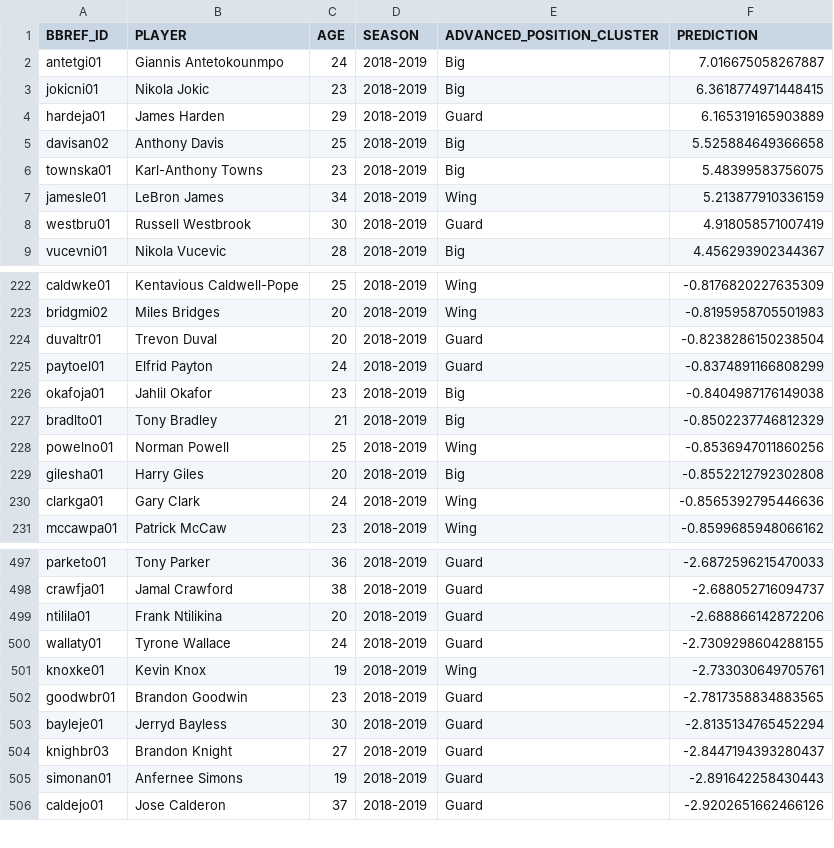
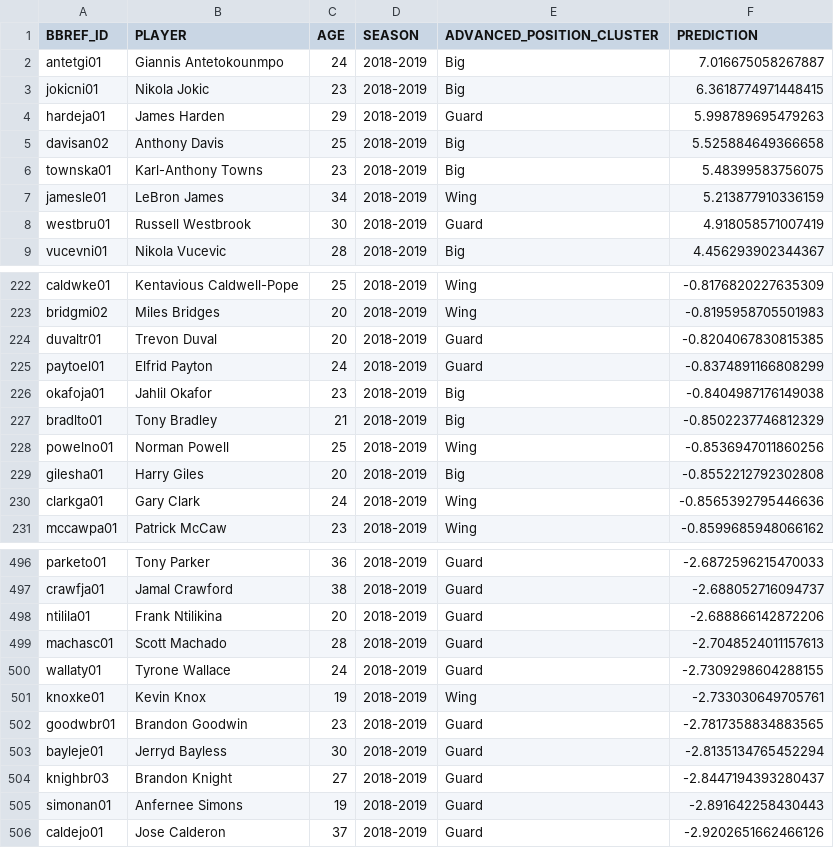
Before and after one commit to spoonertaylor/nba_projects, a CSV file: modeling/player_projection_model/predictions/predictions.csv (was modeling/player_projection_model/predictions.csv), drawn as a sheet; only a part is shown, gaps mark what is left out; the diff covers the shown part only.

```diff
--- a/modeling/player_projection_model/predictions.csv
+++ b/modeling/player_projection_model/predictions/predictions.csv
@@ -3,3 +3,3 @@ antetgi01,Giannis Antetokounmpo,24,2018-2019,Big,7.016675058267887
 jokicni01,Nikola Jokic,23,2018-2019,Big,6.3618774971448415
-hardeja01,James Harden,29,2018-2019,Guard,6.165319165903889
+hardeja01,James Harden,29,2018-2019,Guard,5.998789695479263
 davisan02,Anthony Davis,25,2018-2019,Big,5.525884649366658
@@ -223,3 +223,3 @@ caldwke01,Kentavious Caldwell-Pope,25,2018-2019,Wing,-0.8176820227635309
 bridgmi02,Miles Bridges,20,2018-2019,Wing,-0.8195958705501983
-duvaltr01,Trevon Duval,20,2018-2019,Guard,-0.8238286150238504
+duvaltr01,Trevon Duval,20,2018-2019,Guard,-0.8204067830815385
 paytoel01,Elfrid Payton,24,2018-2019,Guard,-0.8374891166808299
@@ -499,2 +498,3 @@ crawfja01,Jamal Crawford,38,2018-2019,Guard,-2.688052716094737
 ntilila01,Frank Ntilikina,20,2018-2019,Guard,-2.688866142872206
+machasc01,Scott Machado,28,2018-2019,Guard,-2.7048524011157613
 wallaty01,Tyrone Wallace,24,2018-2019,Guard,-2.7309298604288155
```
Also changed, not shown: 6 added rows and 7 removed rows elsewhere in this file, 9 other files.
